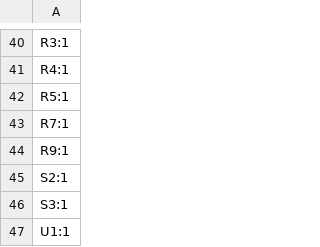
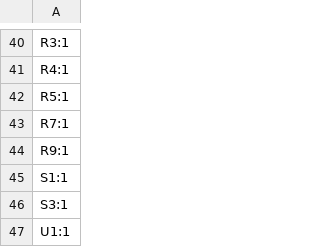
Before and after one commit to ta007403/PHYLAX, a CSV file: production/designators.csv, drawn as a sheet; only a part is shown, gaps mark what is left out.

```diff
--- a/production/designators.csv
+++ b/production/designators.csv
@@ -44,3 +44,3 @@ R7:1
 R9:1
-S2:1
+S1:1
 S3:1
```
Also changed, not shown: production/bom.csv, production/positions.csv, 17 other files.
